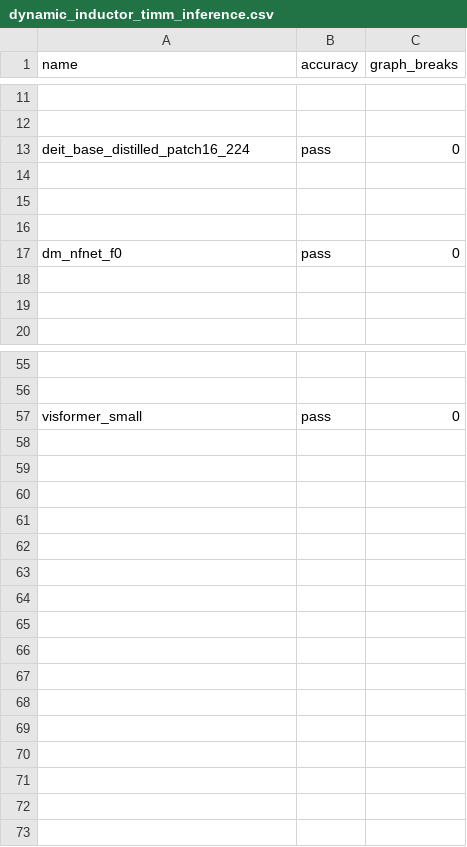
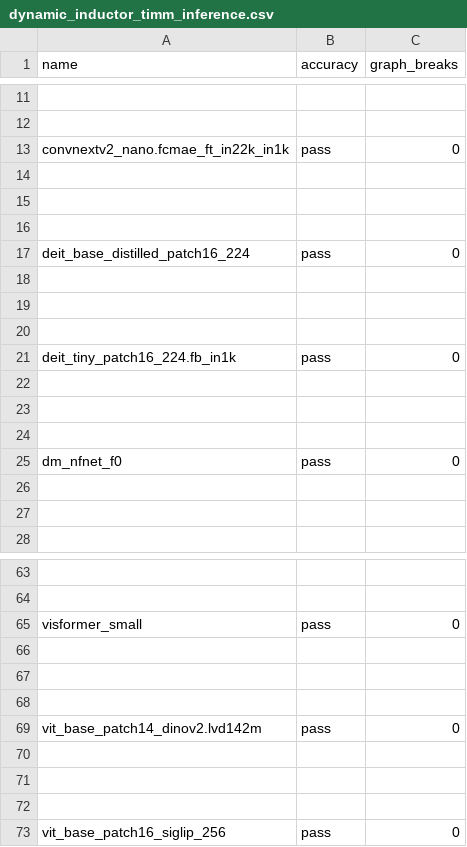
Before and after one commit to srvubqekien/pytorch, a CSV file: benchmarks/dynamo/ci_expected_accuracy/rocm/dynamic_inductor_timm_inference.csv, drawn as a sheet; only a part is shown, gaps mark what is left out; the diff names each change by its address in the sheet, - before the commit and + after, or states it on an @@ line.

Commit message:
[ROCm] Add more timm models, forward fix #165381 (#165569)
PR #165381 added timm models to cuda and cpu expected accuracy files. ROCm expected accuracy files were not updated.

Pull Request resolved: https://github.com/pytorch/pytorch/pull/165569
Approved by: https://github.com/jeffdaily

Co-authored-by: Jeff Daily <jeff.daily@amd.com>

```diff
--- a/benchmarks/dynamo/ci_expected_accuracy/rocm/dynamic_inductor_timm_inference.csv
+++ b/benchmarks/dynamo/ci_expected_accuracy/rocm/dynamic_inductor_timm_inference.csv
+row 13: convnextv2_nano.fcmae_ft_in22k_in1k | pass | 0
+row 14: (empty)
+row 15: (empty)
+row 16: (empty)
+row 18: (empty)
+row 19: (empty)
+row 20: (empty)
+row 21: deit_tiny_patch16_224.fb_in1k | pass | 0
+row 66: (empty)
+row 67: (empty)
+row 68: (empty)
+row 69: vit_base_patch14_dinov2.lvd142m | pass | 0
+row 70: (empty)
+row 71: (empty)
+row 72: (empty)
+row 73: vit_base_patch16_siglip_256 | pass | 0
```
Also changed, not shown: benchmarks/dynamo/ci_expected_accuracy/rocm/dynamic_inductor_timm_training.csv, 9 other files.
